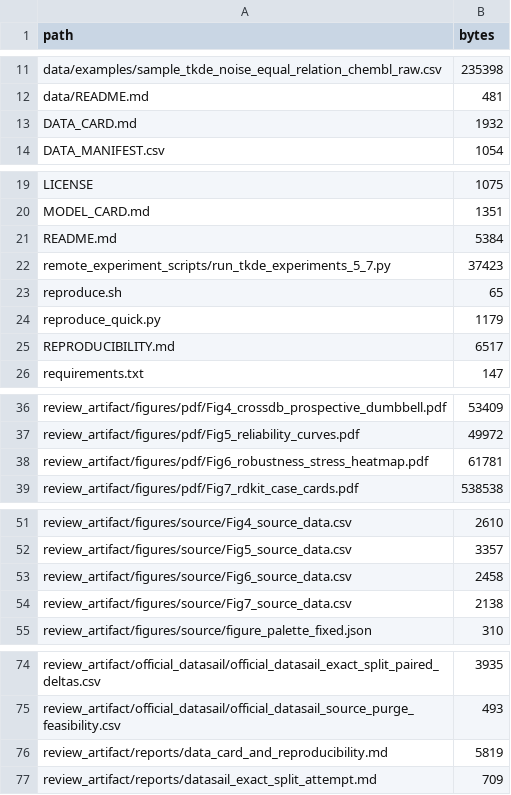
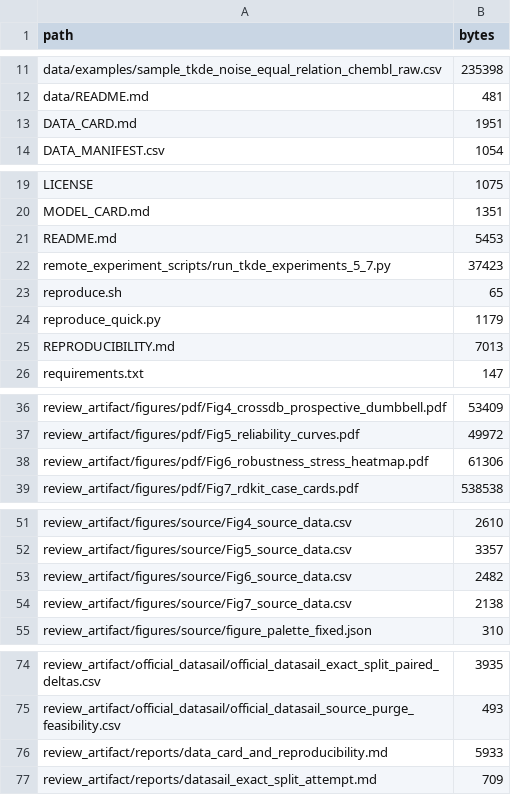
Before and after one commit to qazwsxedc2333/pc-cfrl-bench-review, a CSV file: MANIFEST.csv, drawn as a sheet; only a part is shown, gaps mark what is left out; the diff covers the shown part only.

```diff
--- a/MANIFEST.csv
+++ b/MANIFEST.csv
@@ -12,3 +12,3 @@
 "data/README.md","481"
-"DATA_CARD.md","1932"
+"DATA_CARD.md","1951"
 "DATA_MANIFEST.csv","1054"
@@ -20,3 +20,3 @@
 "MODEL_CARD.md","1351"
-"README.md","5384"
+"README.md","5453"
 "remote_experiment_scripts/run_tkde_experiments_5_7.py","37423"
@@ -24,3 +24,3 @@
 "reproduce_quick.py","1179"
-"REPRODUCIBILITY.md","6517"
+"REPRODUCIBILITY.md","7013"
 "requirements.txt","147"
@@ -37,3 +37,3 @@
 "review_artifact/figures/pdf/Fig5_reliability_curves.pdf","49972"
-"review_artifact/figures/pdf/Fig6_robustness_stress_heatmap.pdf","61781"
+"review_artifact/figures/pdf/Fig6_robustness_stress_heatmap.pdf","61306"
 "review_artifact/figures/pdf/Fig7_rdkit_case_cards.pdf","538538"
@@ -52,3 +52,3 @@
 "review_artifact/figures/source/Fig5_source_data.csv","3357"
-"review_artifact/figures/source/Fig6_source_data.csv","2458"
+"review_artifact/figures/source/Fig6_source_data.csv","2482"
 "review_artifact/figures/source/Fig7_source_data.csv","2138"
@@ -75,3 +75,3 @@
 "review_artifact/official_datasail/official_datasail_source_purge_feasibility.csv","493"
-"review_artifact/reports/data_card_and_reproducibility.md","5819"
+"review_artifact/reports/data_card_and_reproducibility.md","5933"
 "review_artifact/reports/datasail_exact_split_attempt.md","709"
```
Also changed, not shown: 2 edited cells elsewhere in this file, review_artifact/figures/source/Fig6_source_data.csv, review_artifact/tables/table_15_experiment_completion_matrix.csv, 7 other files.
